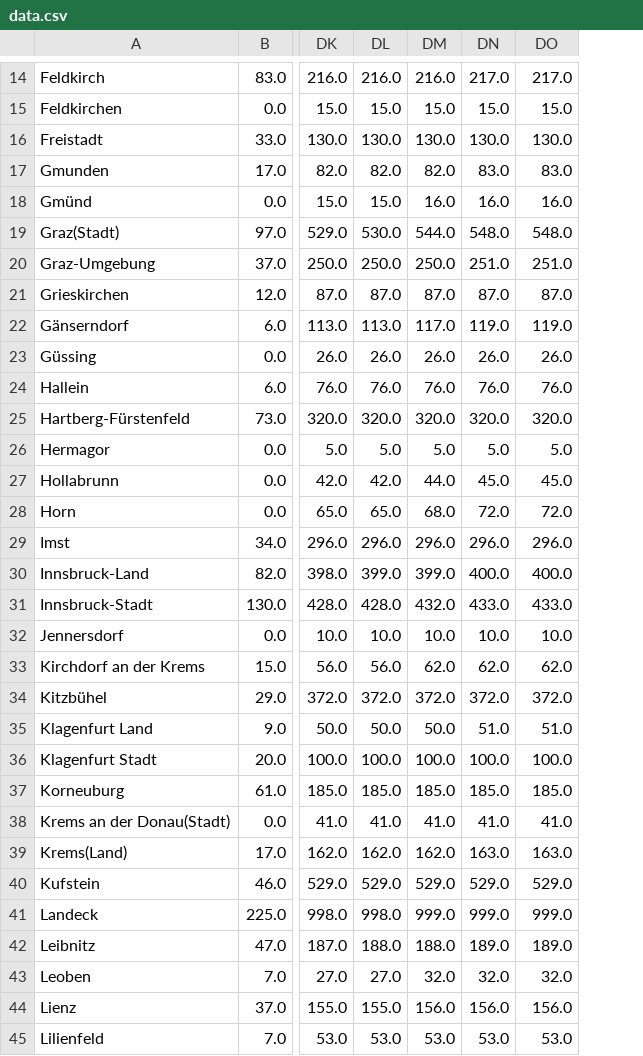
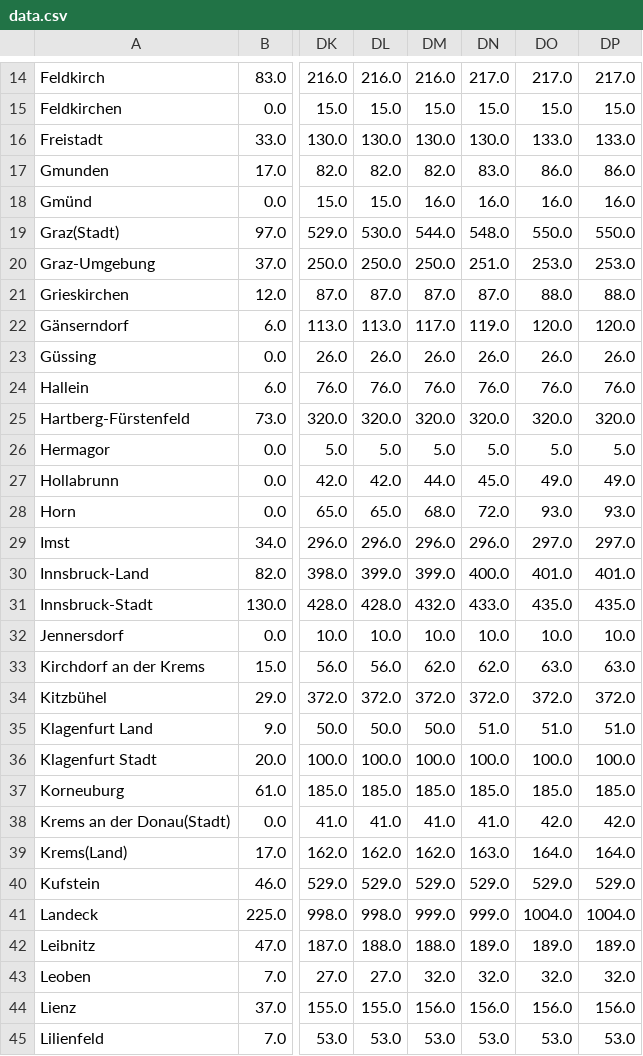
Before and after one commit to facebookresearch/covid19_spread, a CSV file: data/austria/data.csv, drawn as a sheet; only a part is shown, gaps mark what is left out; the diff covers the shown part only; the diff names each change by its address in the sheet, - before the commit and + after, or states it on an @@ line.

Commit message:
Updating Austria data: 2020-07-17

```diff
--- a/data/austria/data.csv
+++ b/data/austria/data.csv
+column DP, rows 14-45: 217.0 | 15.0 | 133.0 | 86.0 | 16.0 | 550.0 | 253.0 | 88.0 | 120.0 | 26.0 | 76.0 | 320.0 | 5.0 | 49.0 | 93.0 | 297.0 | 401.0 | 435.0 | 10.0 | 63.0 | 372.0 | 51.0 | 100.0 | 185.0 | 42.0 | 164.0 | 529.0 | 1004.0 | 189.0 | 32.0 | 156.0 | 53.0
-DO16: 130.0
+DO16: 133.0
-DO17: 83.0
+DO17: 86.0
-DO19: 548.0
+DO19: 550.0
-DO20: 251.0
+DO20: 253.0
-DO21: 87.0
+DO21: 88.0
-DO22: 119.0
+DO22: 120.0
-DO27: 45.0
+DO27: 49.0
-DO28: 72.0
+DO28: 93.0
-DO29: 296.0
+DO29: 297.0
-DO30: 400.0
+DO30: 401.0
-DO31: 433.0
+DO31: 435.0
-DO33: 62.0
+DO33: 63.0
-DO38: 41.0
+DO38: 42.0
-DO39: 163.0
+DO39: 164.0
-DO41: 999.0
+DO41: 1004.0
```
Also changed, not shown: 20 edited cells elsewhere in this file, 1 other file.
